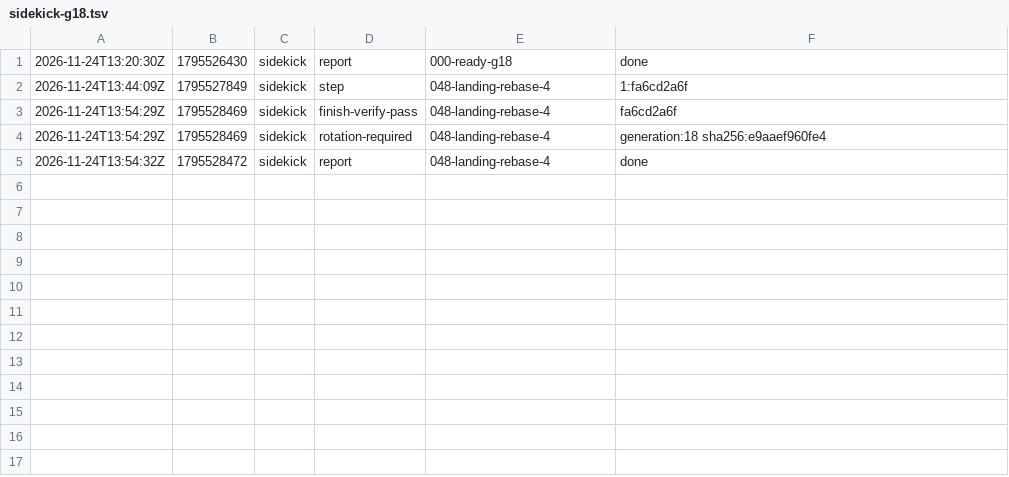
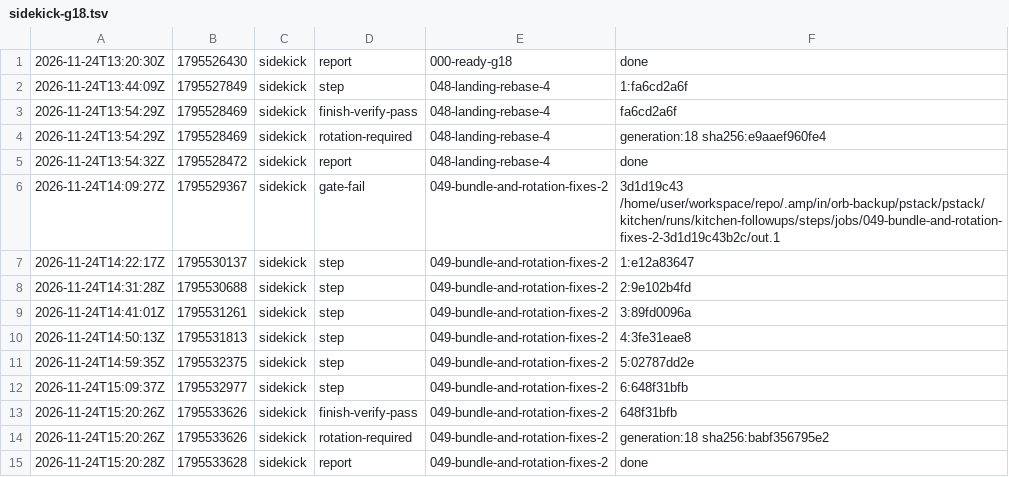
Before and after one commit to br1anchen/open-pstack, a TSV file: events/sidekick-g18.tsv, drawn as a sheet; the diff names each change by its address in the sheet, - before the commit and + after, or states it on an @@ line.

Commit message:
kitchen: sidekick publishes 5 files
Co-authored-by: Brian Chen <brianchen8990@gmail.com>

```diff
--- a/events/sidekick-g18.tsv
+++ b/events/sidekick-g18.tsv
+row 6: 2026-11-24T14:09:27Z | 1795529367 | sidekick | gate-fail | 049-bundle-and-rotation-fixes-2 | 3d1d19c43 /home/user/workspace/repo/.amp/in/orb-backup/pstack/pstack/kitchen/runs/kitchen-followups/steps/jobs/049-bundle-and-rotation-fixes-2-3d1d19c43b2c/out.1
+row 7: 2026-11-24T14:22:17Z | 1795530137 | sidekick | step | 049-bundle-and-rotation-fixes-2 | 1:e12a83647
+row 8: 2026-11-24T14:31:28Z | 1795530688 | sidekick | step | 049-bundle-and-rotation-fixes-2 | 2:9e102b4fd
+row 9: 2026-11-24T14:41:01Z | 1795531261 | sidekick | step | 049-bundle-and-rotation-fixes-2 | 3:89fd0096a
+row 10: 2026-11-24T14:50:13Z | 1795531813 | sidekick | step | 049-bundle-and-rotation-fixes-2 | 4:3fe31eae8
+row 11: 2026-11-24T14:59:35Z | 1795532375 | sidekick | step | 049-bundle-and-rotation-fixes-2 | 5:02787dd2e
+row 12: 2026-11-24T15:09:37Z | 1795532977 | sidekick | step | 049-bundle-and-rotation-fixes-2 | 6:648f31bfb
+row 13: 2026-11-24T15:20:26Z | 1795533626 | sidekick | finish-verify-pass | 049-bundle-and-rotation-fixes-2 | 648f31bfb
+row 14: 2026-11-24T15:20:26Z | 1795533626 | sidekick | rotation-required | 049-bundle-and-rotation-fixes-2 | generation:18 sha256:babf356795e2
+row 15: 2026-11-24T15:20:28Z | 1795533628 | sidekick | report | 049-bundle-and-rotation-fixes-2 | done
```
Also changed, not shown: 4 other files.
